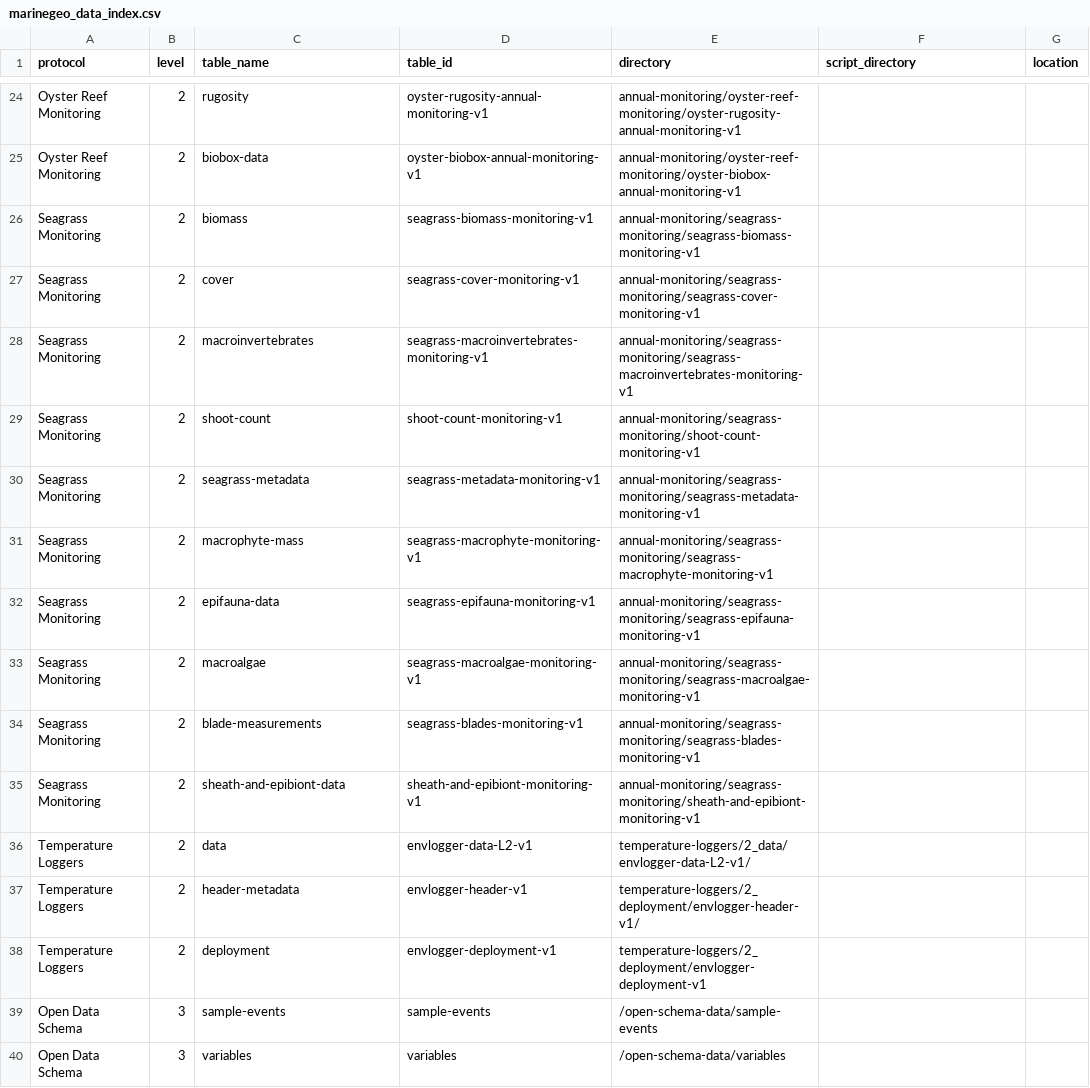
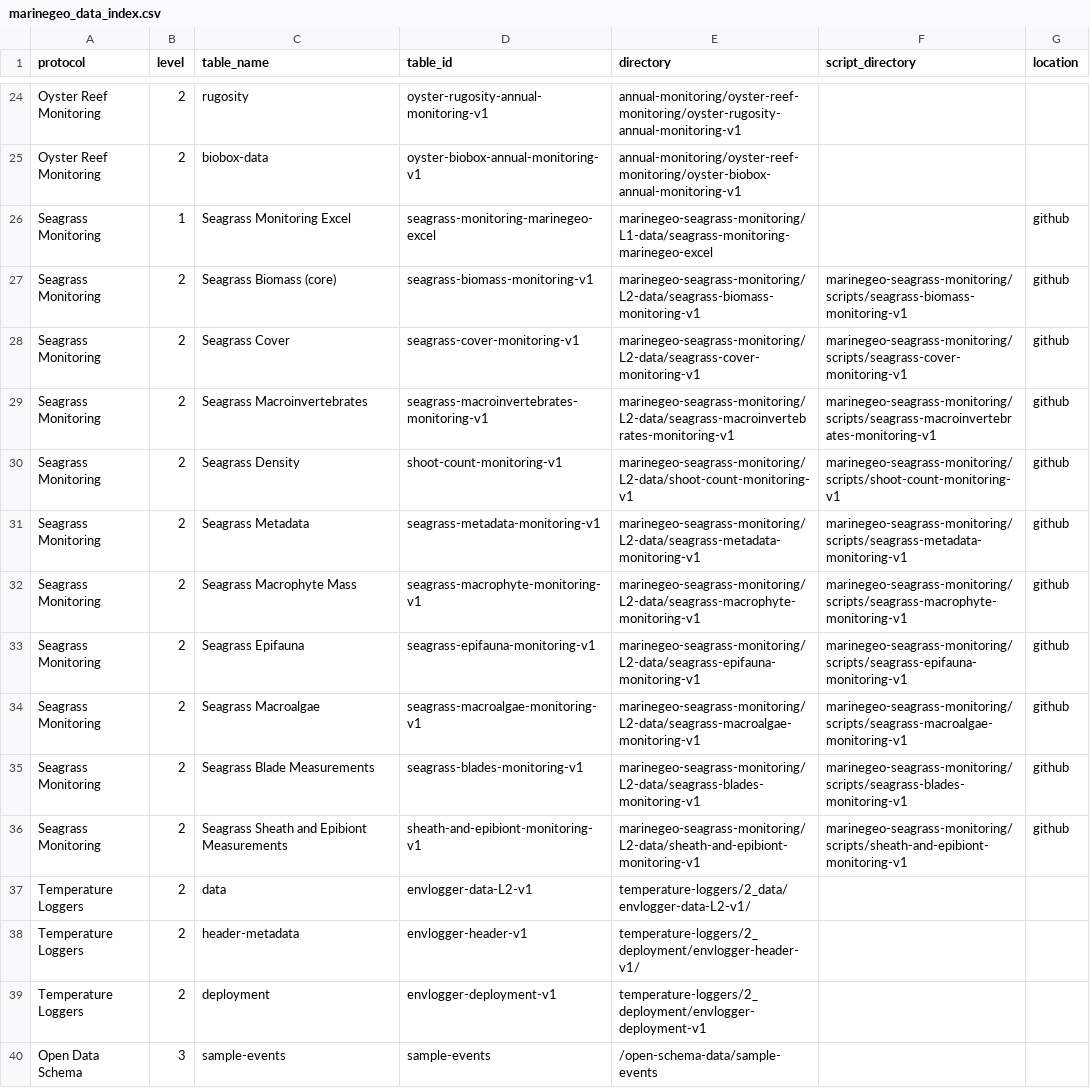
Before and after one commit to Smithsonian/marinegeo-R-utilities, a CSV file: inst/marinegeo_data_index.csv, drawn as a sheet; only a part is shown, gaps mark what is left out; the shorter side is filled out with more unchanged rows.

Commit message:
add seagrass resources

```diff
--- a/inst/marinegeo_data_index.csv
+++ b/inst/marinegeo_data_index.csv
@@ -25,12 +25,13 @@ Oyster Reef Monitoring,2,rugosity,oyster-rugosity-annual-monitoring-v1,annual-mo
 Oyster Reef Monitoring,2,biobox-data,oyster-biobox-annual-monitoring-v1,annual-monitoring/oyster-reef-monitoring/oyster-biobox-annual-monitoring-v1,,
-Seagrass Monitoring,2,biomass,seagrass-biomass-monitoring-v1,annual-monitoring/seagrass-monitoring/seagrass-biomass-monitoring-v1,,
-Seagrass Monitoring,2,cover,seagrass-cover-monitoring-v1,annual-monitoring/seagrass-monitoring/seagrass-cover-monitoring-v1,,
-Seagrass Monitoring,2,macroinvertebrates,seagrass-macroinvertebrates-monitoring-v1,annual-monitoring/seagrass-monitoring/seagrass-macroinvertebrates-monitoring-v1,,
-Seagrass Monitoring,2,shoot-count,shoot-count-monitoring-v1,annual-monitoring/seagrass-monitoring/shoot-count-monitoring-v1,,
-Seagrass Monitoring,2,seagrass-metadata,seagrass-metadata-monitoring-v1,annual-monitoring/seagrass-monitoring/seagrass-metadata-monitoring-v1,,
-Seagrass Monitoring,2,macrophyte-mass,seagrass-macrophyte-monitoring-v1,annual-monitoring/seagrass-monitoring/seagrass-macrophyte-monitoring-v1,,
-Seagrass Monitoring,2,epifauna-data,seagrass-epifauna-monitoring-v1,annual-monitoring/seagrass-monitoring/seagrass-epifauna-monitoring-v1,,
-Seagrass Monitoring,2,macroalgae,seagrass-macroalgae-monitoring-v1,annual-monitoring/seagrass-monitoring/seagrass-macroalgae-monitoring-v1,,
-Seagrass Monitoring,2,blade-measurements,seagrass-blades-monitoring-v1,annual-monitoring/seagrass-monitoring/seagrass-blades-monitoring-v1,,
-Seagrass Monitoring,2,sheath-and-epibiont-data,sheath-and-epibiont-monitoring-v1,annual-monitoring/seagrass-monitoring/sheath-and-epibiont-monitoring-v1,,
+Seagrass Monitoring,1,Seagrass Monitoring Excel,seagrass-monitoring-marinegeo-excel,marinegeo-seagrass-monitoring/L1-data/seagrass-monitoring-marinegeo-excel,,github
+Seagrass Monitoring,2,Seagrass Biomass (core),seagrass-biomass-monitoring-v1,marinegeo-seagrass-monitoring/L2-data/seagrass-biomass-monitoring-v1,marinegeo-seagrass-monitoring/scripts/seagrass-biomass-monitoring-v1,github
+Seagrass Monitoring,2,Seagrass Cover,seagrass-cover-monitoring-v1,marinegeo-seagrass-monitoring/L2-data/seagrass-cover-monitoring-v1,marinegeo-seagrass-monitoring/scripts/seagrass-cover-monitoring-v1,github
+Seagrass Monitoring,2,Seagrass Macroinvertebrates,seagrass-macroinvertebrates-monitoring-v1,marinegeo-seagrass-monitoring/L2-data/seagrass-macroinvertebrates-monitoring-v1,marinegeo-seagrass-monitoring/scripts/seagrass-macroinvertebrates-monitoring-v1,github
+Seagrass Monitoring,2,Seagrass Density,shoot-count-monitoring-v1,marinegeo-seagrass-monitoring/L2-data/shoot-count-monitoring-v1,marinegeo-seagrass-monitoring/scripts/shoot-count-monitoring-v1,github
+Seagrass Monitoring,2,Seagrass Metadata,seagrass-metadata-monitoring-v1,marinegeo-seagrass-monitoring/L2-data/seagrass-metadata-monitoring-v1,marinegeo-seagrass-monitoring/scripts/seagrass-metadata-monitoring-v1,github
+Seagrass Monitoring,2,Seagrass Macrophyte Mass,seagrass-macrophyte-monitoring-v1,marinegeo-seagrass-monitoring/L2-data/seagrass-macrophyte-monitoring-v1,marinegeo-seagrass-monitoring/scripts/seagrass-macrophyte-monitoring-v1,github
+Seagrass Monitoring,2,Seagrass Epifauna,seagrass-epifauna-monitoring-v1,marinegeo-seagrass-monitoring/L2-data/seagrass-epifauna-monitoring-v1,marinegeo-seagrass-monitoring/scripts/seagrass-epifauna-monitoring-v1,github
+Seagrass Monitoring,2,Seagrass Macroalgae,seagrass-macroalgae-monitoring-v1,marinegeo-seagrass-monitoring/L2-data/seagrass-macroalgae-monitoring-v1,marinegeo-seagrass-monitoring/scripts/seagrass-macroalgae-monitoring-v1,github
+Seagrass Monitoring,2,Seagrass Blade Measurements,seagrass-blades-monitoring-v1,marinegeo-seagrass-monitoring/L2-data/seagrass-blades-monitoring-v1,marinegeo-seagrass-monitoring/scripts/seagrass-blades-monitoring-v1,github
+Seagrass Monitoring,2,Seagrass Sheath and Epibiont Measurements,sheath-and-epibiont-monitoring-v1,marinegeo-seagrass-monitoring/L2-data/sheath-and-epibiont-monitoring-v1,marinegeo-seagrass-monitoring/scripts/sheath-and-epibiont-monitoring-v1,github
 Temperature Loggers,2,data,envlogger-data-L2-v1,temperature-loggers/2_data/envlogger-data-L2-v1/,,
```
Also changed, not shown: inst/marinegeo_table_relationships.csv, 1 other file.
